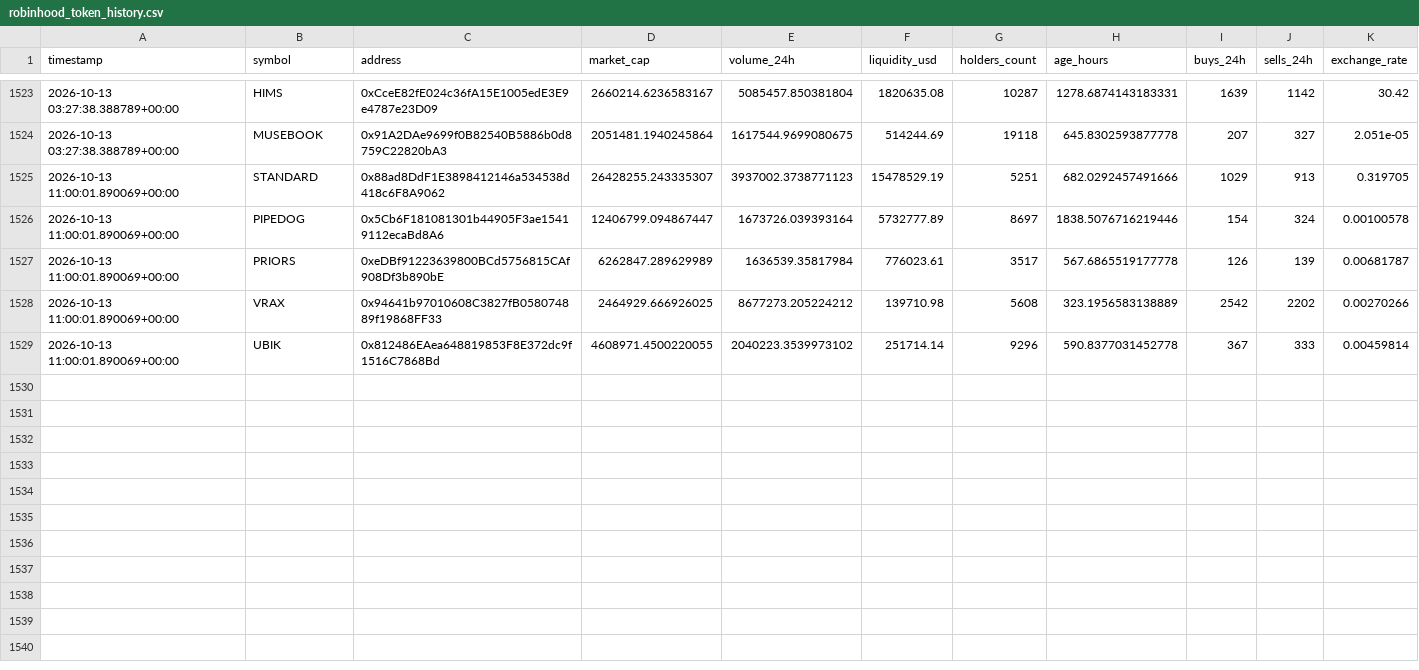
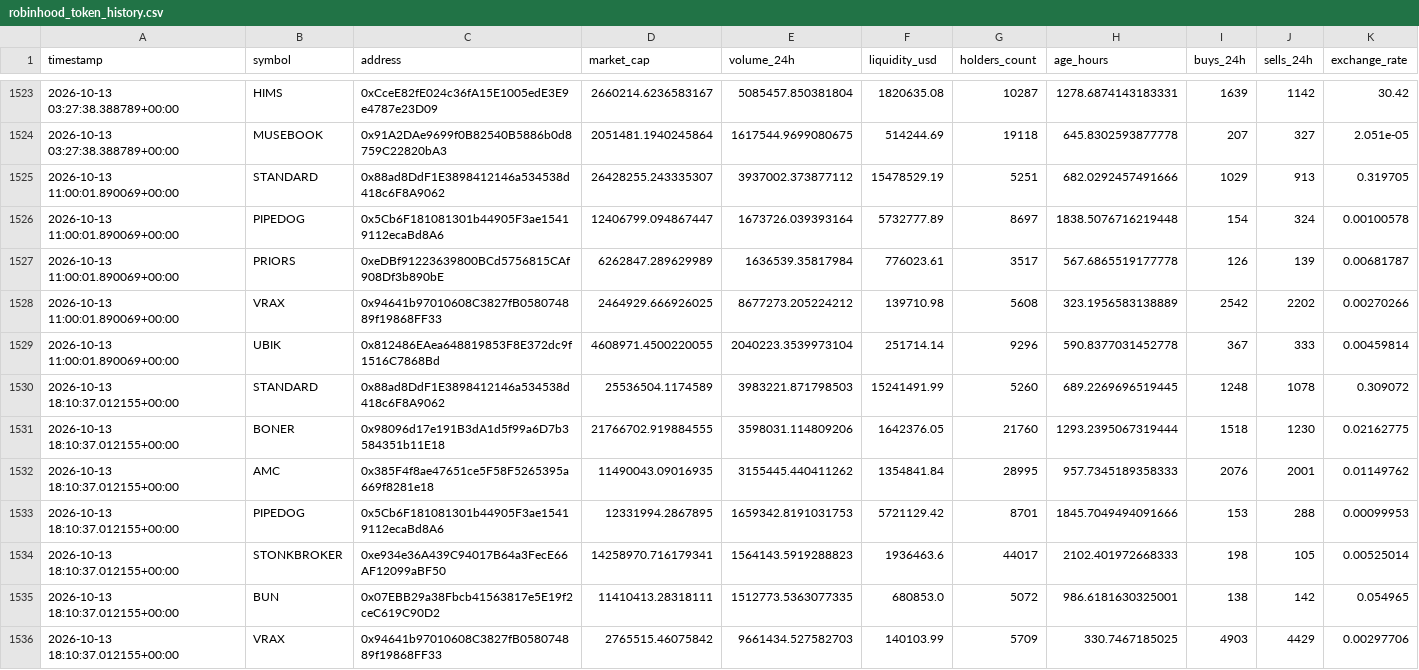
Before and after one commit to meskalinas23/whale-tracker-, a CSV file: robinhood_token_history.csv, drawn as a sheet; only a part is shown, gaps mark what is left out.

Commit message:
Update Robinhood Chain scanner results

```diff
--- a/robinhood_token_history.csv
+++ b/robinhood_token_history.csv
@@ -1524,6 +1524,13 @@ timestamp,symbol,address,market_cap,volume_24h,liquidity_usd,holders_count,age_h
 2026-10-13 03:27:38.388789+00:00,MUSEBOOK,0x91A2DAe9699f0B82540B5886b0d8759C22820bA3,2051481.1940245864,1617544.9699080675,514244.69,19118,645.8302593877778,207,327,2.051e-05
-2026-10-13 11:00:01.890069+00:00,STANDARD,0x88ad8DdF1E3898412146a534538d418c6F8A9062,26428255.243335307,3937002.3738771123,15478529.19,5251,682.0292457491666,1029,913,0.319705
-2026-10-13 11:00:01.890069+00:00,PIPEDOG,0x5Cb6F181081301b44905F3ae15419112ecaBd8A6,12406799.094867447,1673726.039393164,5732777.89,8697,1838.5076716219446,154,324,0.00100578
+2026-10-13 11:00:01.890069+00:00,STANDARD,0x88ad8DdF1E3898412146a534538d418c6F8A9062,26428255.243335307,3937002.373877112,15478529.19,5251,682.0292457491666,1029,913,0.319705
+2026-10-13 11:00:01.890069+00:00,PIPEDOG,0x5Cb6F181081301b44905F3ae15419112ecaBd8A6,12406799.094867447,1673726.039393164,5732777.89,8697,1838.5076716219448,154,324,0.00100578
 2026-10-13 11:00:01.890069+00:00,PRIORS,0xeDBf91223639800BCd5756815CAf908Df3b890bE,6262847.289629989,1636539.35817984,776023.61,3517,567.6865519177778,126,139,0.00681787
 2026-10-13 11:00:01.890069+00:00,VRAX,0x94641b97010608C3827fB058074889f19868FF33,2464929.666926025,8677273.205224212,139710.98,5608,323.1956583138889,2542,2202,0.00270266
-2026-10-13 11:00:01.890069+00:00,UBIK,0x812486EAea648819853F8E372dc9f1516C7868Bd,4608971.4500220055,2040223.3539973102,251714.14,9296,590.8377031452778,367,333,0.00459814
+2026-10-13 11:00:01.890069+00:00,UBIK,0x812486EAea648819853F8E372dc9f1516C7868Bd,4608971.4500220055,2040223.3539973104,251714.14,9296,590.8377031452778,367,333,0.00459814
+2026-10-13 18:10:37.012155+00:00,STANDARD,0x88ad8DdF1E3898412146a534538d418c6F8A9062,25536504.1174589,3983221.871798503,15241491.99,5260,689.2269696519445,1248,1078,0.309072
+2026-10-13 18:10:37.012155+00:00,BONER,0x98096d17e191B3dA1d5f99a6D7b3584351b11E18,21766702.919884555,3598031.114809206,1642376.05,21760,1293.2395067319444,1518,1230,0.02162775
+2026-10-13 18:10:37.012155+00:00,AMC,0x385F4f8ae47651ce5F58F5265395a669f8281e18,11490043.09016935,3155445.440411262,1354841.84,28995,957.7345189358333,2076,2001,0.01149762
+2026-10-13 18:10:37.012155+00:00,PIPEDOG,0x5Cb6F181081301b44905F3ae15419112ecaBd8A6,12331994.2867895,1659342.8191031753,5721129.42,8701,1845.7049494091666,153,288,0.00099953
+2026-10-13 18:10:37.012155+00:00,STONKBROKER,0xe934e36A439C94017B64a3FecE66AF12099aBF50,14258970.716179341,1564143.5919288823,1936463.6,44017,2102.401972668333,198,105,0.00525014
+2026-10-13 18:10:37.012155+00:00,BUN,0x07EBB29a38Fbcb41563817e5E19f2ceC619C90D2,11410413.28318111,1512773.5363077335,680853.0,5072,986.6181630325001,138,142,0.054965
+2026-10-13 18:10:37.012155+00:00,VRAX,0x94641b97010608C3827fB058074889f19868FF33,2765515.46075842,9661434.527582703,140103.99,5709,330.7467185025,4903,4429,0.00297706
```
Also changed, not shown: 1 other file.
